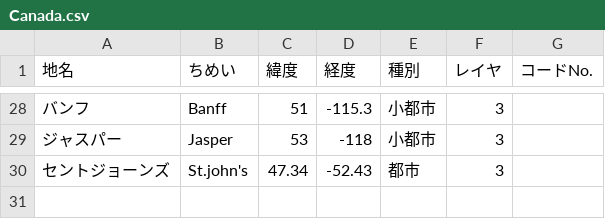
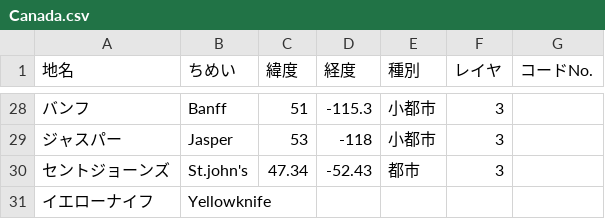
Before and after one commit to tecchan/tabi, a CSV file: db/city/Canada.csv, drawn as a sheet; only a part is shown, gaps mark what is left out; the diff names each change by its address in the sheet, - before the commit and + after, or states it on an @@ line.

```diff
--- a/db/city/Canada.csv
+++ b/db/city/Canada.csv
+row 31: イエローナイフ | Yellowknife
```
Also changed, not shown: db/city/Czecho.csv, db/city/France.csv, 26 other files.
